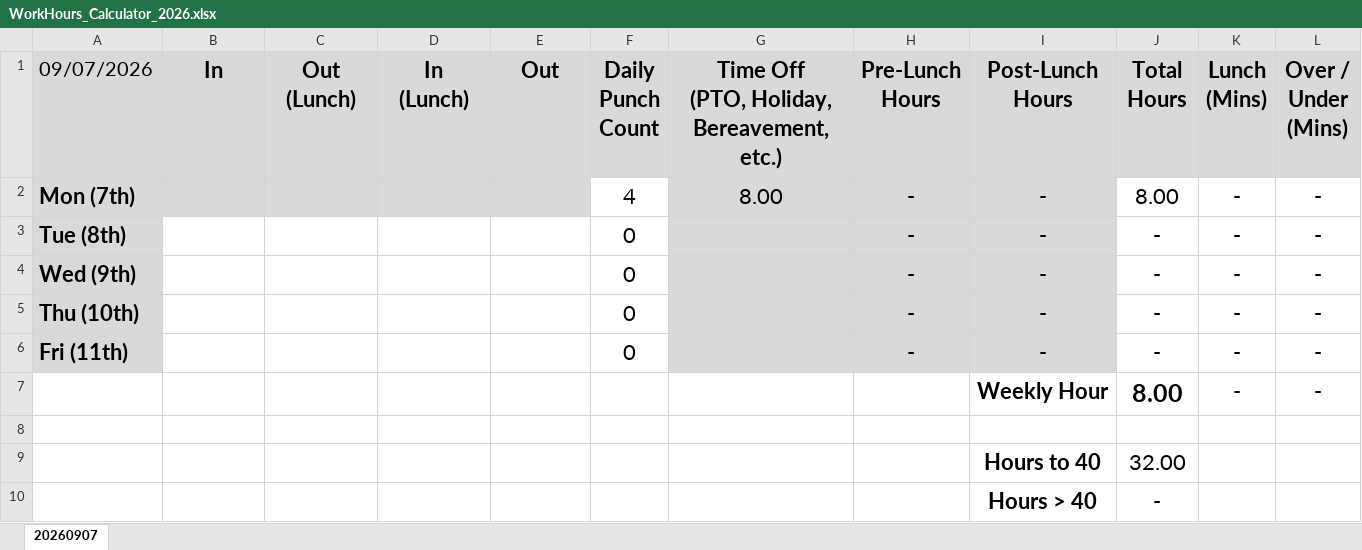
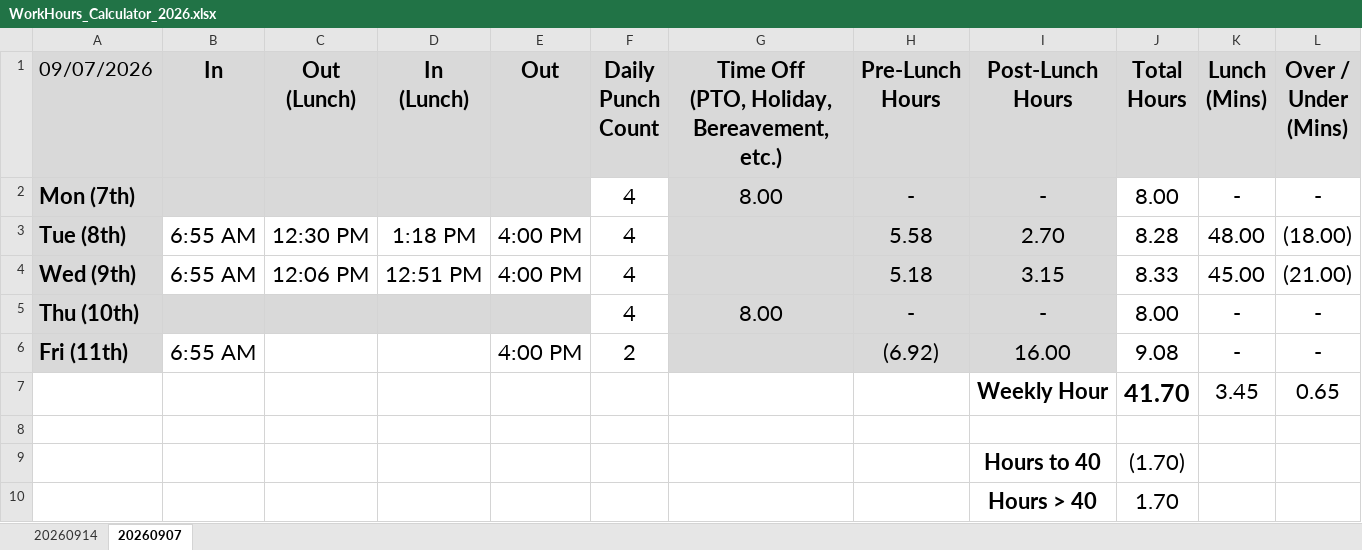
Before and after one commit to nsPubRepo/Development, an Excel workbook: Time_Tracking/WorkHours_Calculator_2026.xlsx, sheet 20260907, drawn as a sheet; values as stored, in another font and other column widths than the file's, no borders; conditional formats not drawn; removed rows and columns are numbered as before the commit, all else as after; the diff names each change by its address in the sheet, - before the commit and + after, or states it on an @@ line.

```diff
--- a/Time_Tracking/WorkHours_Calculator_2026.xlsx (sheet 20260907)
+++ b/Time_Tracking/WorkHours_Calculator_2026.xlsx (sheet 20260907)
+sheet tab: 20260914
-row 3: Tue (8th) |  |  |  |  | 0 |  | - | - | - | - | -
-row 4: Wed (9th) |  |  |  |  | 0 |  | - | - | - | - | -
+row 3: Tue (8th) | 6:55 AM | 12:30 PM | 1:18 PM | 4:00 PM | 4 |  | 5.58 | 2.70 | 8.28 | 48.00 | (18.00)
+row 4: Wed (9th) | 6:55 AM | 12:06 PM | 12:51 PM | 4:00 PM | 4 |  | 5.18 | 3.15 | 8.33 | 45.00 | (21.00)
-B5:E5 fill: none
+B5:E5 fill: #D9D9D9
-F5 (Daily Punch Count): 0
+F5 (Daily Punch Count): 4
-G5: (empty)
+G5: 8.00
-J5 (Total Hours): -
+J5 (Total Hours): 8.00
-B6 (In): (empty)
+B6 (In): 6:55 AM
-E6 (Out): (empty)
+E6 (Out): 4:00 PM
-F6 (Daily Punch Count): 0
+F6 (Daily Punch Count): 2
-H6 (Pre-Lunch Hours): -
+H6 (Pre-Lunch Hours): (6.92)
-I6 (Post-Lunch Hours): -
+I6 (Post-Lunch Hours): 16.00
-J6 (Total Hours): -
+J6 (Total Hours): 9.08
-row 7:  |  |  |  |  |  |  |  | Weekly Hour | 8.00 | - | -
+row 7:  |  |  |  |  |  |  |  | Weekly Hour | 41.70 | 3.45 | 0.65
-J9 (Total Hours): 32.00
+J9 (Total Hours): (1.70)
-J10 (Total Hours): -
+J10 (Total Hours): 1.70
```
Also changed, not shown: PTO_Tracking.xlsx.
